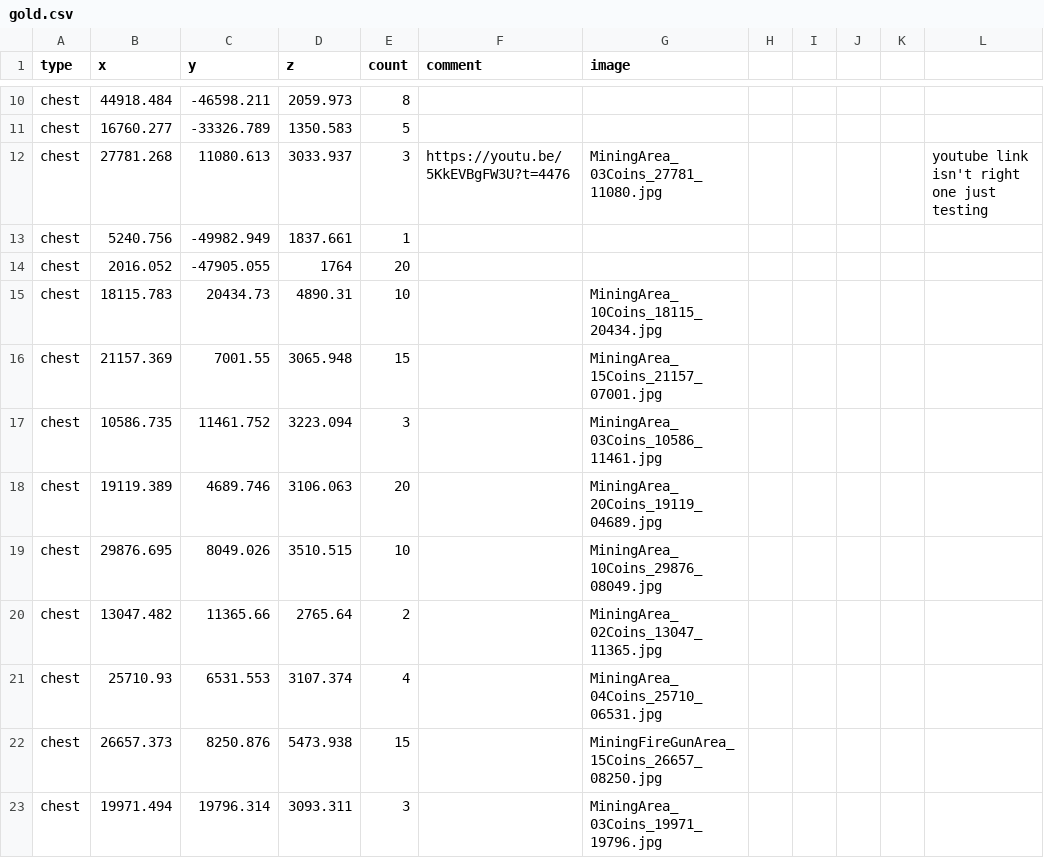
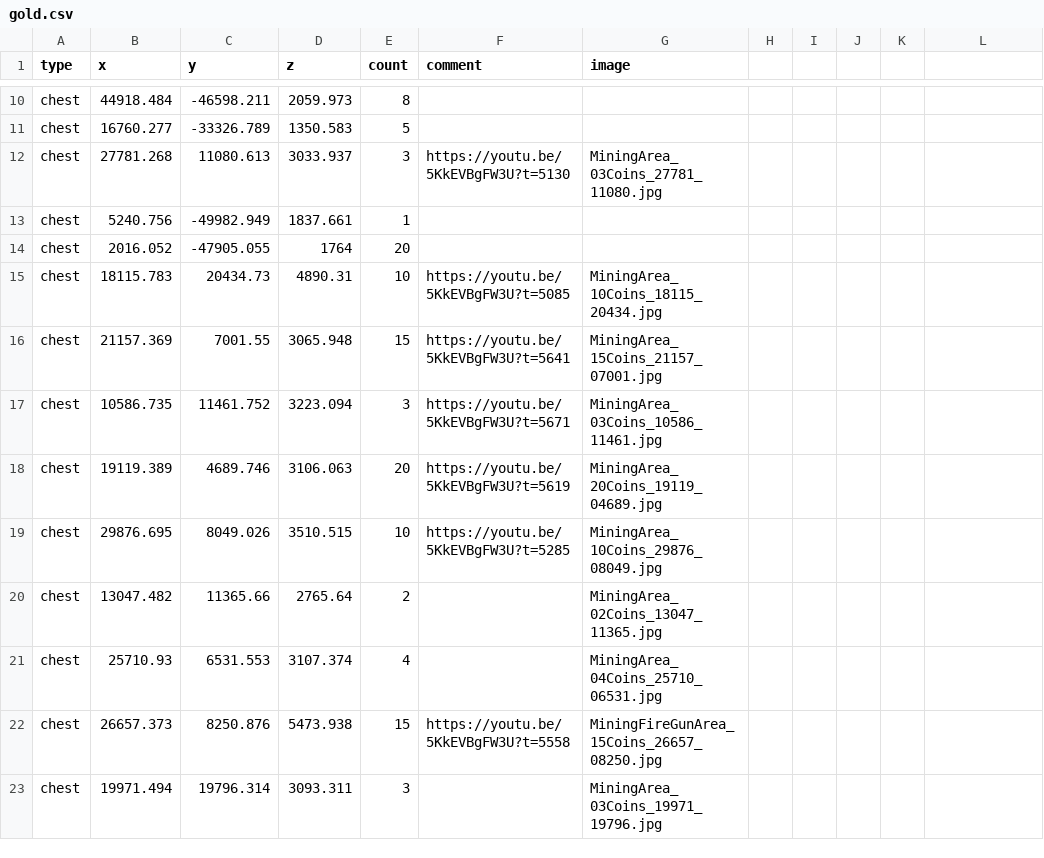
Before and after one commit to SupraGamesCommunity/map-sl, a CSV file: data/gold.csv, drawn as a sheet; only a part is shown, gaps mark what is left out; the diff covers the shown part only.

Commit message:
added a lot of youtube urls

```diff
--- a/data/gold.csv
+++ b/data/gold.csv
@@ -12 +12 @@ chest,16760.277,-33326.789,1350.583,5,,,,,,,
-chest,27781.268,11080.613,3033.937,3,https://youtu.be/5KkEVBgFW3U?t=4476,MiningArea_03Coins_27781_11080.jpg,,,,,youtube link isn't right one just testing
+chest,27781.268,11080.613,3033.937,3,https://youtu.be/5KkEVBgFW3U?t=5130,MiningArea_03Coins_27781_11080.jpg
@@ -15,5 +15,5 @@ chest,2016.052,-47905.055,1764,20,,,,,,,
-chest,18115.783,20434.73,4890.31,10,,MiningArea_10Coins_18115_20434.jpg,,,,,
-chest,21157.369,7001.55,3065.948,15,,MiningArea_15Coins_21157_07001.jpg,,,,,
-chest,10586.735,11461.752,3223.094,3,,MiningArea_03Coins_10586_11461.jpg,,,,,
-chest,19119.389,4689.746,3106.063,20,,MiningArea_20Coins_19119_04689.jpg,,,,,
-chest,29876.695,8049.026,3510.515,10,,MiningArea_10Coins_29876_08049.jpg,,,,,
+chest,18115.783,20434.73,4890.31,10,https://youtu.be/5KkEVBgFW3U?t=5085,MiningArea_10Coins_18115_20434.jpg
+chest,21157.369,7001.55,3065.948,15,https://youtu.be/5KkEVBgFW3U?t=5641,MiningArea_15Coins_21157_07001.jpg
+chest,10586.735,11461.752,3223.094,3,https://youtu.be/5KkEVBgFW3U?t=5671,MiningArea_03Coins_10586_11461.jpg
+chest,19119.389,4689.746,3106.063,20,https://youtu.be/5KkEVBgFW3U?t=5619,MiningArea_20Coins_19119_04689.jpg
+chest,29876.695,8049.026,3510.515,10,https://youtu.be/5KkEVBgFW3U?t=5285,MiningArea_10Coins_29876_08049.jpg
@@ -22 +22 @@ chest,25710.93,6531.553,3107.374,4,,MiningArea_04Coins_25710_06531.jpg,,,,,
-chest,26657.373,8250.876,5473.938,15,,MiningFireGunArea_15Coins_26657_08250.jpg,,,,,
+chest,26657.373,8250.876,5473.938,15,https://youtu.be/5KkEVBgFW3U?t=5558,MiningFireGunArea_15Coins_26657_08250.jpg
```
Also changed, not shown: 9 edited cells elsewhere in this file, data/upgrades.csv.
